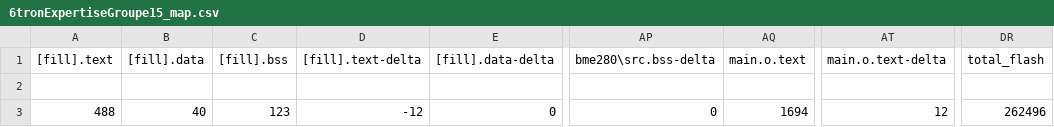
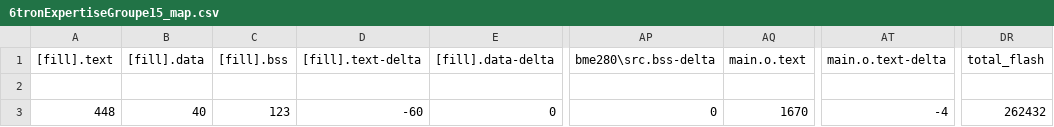
Before and after one commit to HugoVanier64/6tronExpertiseGroupe15, a CSV file: BUILD/ZEST_CORE_STM32L4A6RG/GCC_ARM/6tronExpertiseGroupe15_map.csv, drawn as a sheet; only a part is shown, gaps mark what is left out; the diff names each change by its address in the sheet, - before the commit and + after, or states it on an @@ line.

```diff
--- a/BUILD/ZEST_CORE_STM32L4A6RG/GCC_ARM/6tronExpertiseGroupe15_map.csv
+++ b/BUILD/ZEST_CORE_STM32L4A6RG/GCC_ARM/6tronExpertiseGroupe15_map.csv
-A3 ([fill].text): 488
+A3 ([fill].text): 448
-D3 ([fill].text-delta): -12
+D3 ([fill].text-delta): -60
-AQ3 (main.o.text): 1694
+AQ3 (main.o.text): 1670
-AT3 (main.o.text-delta): 12
+AT3 (main.o.text-delta): -4
-DR3 (total_flash): 262496
+DR3 (total_flash): 262432
```
Also changed, not shown: 9 other files.
